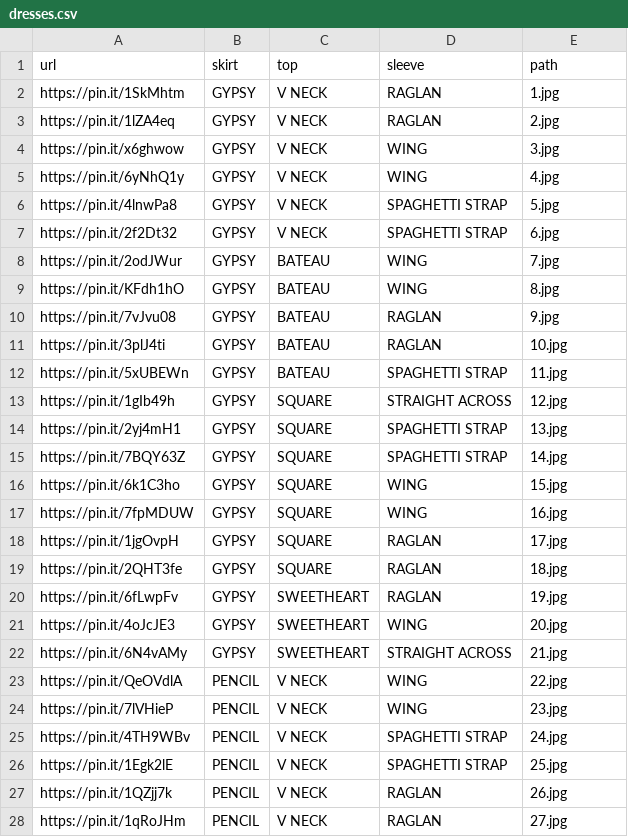
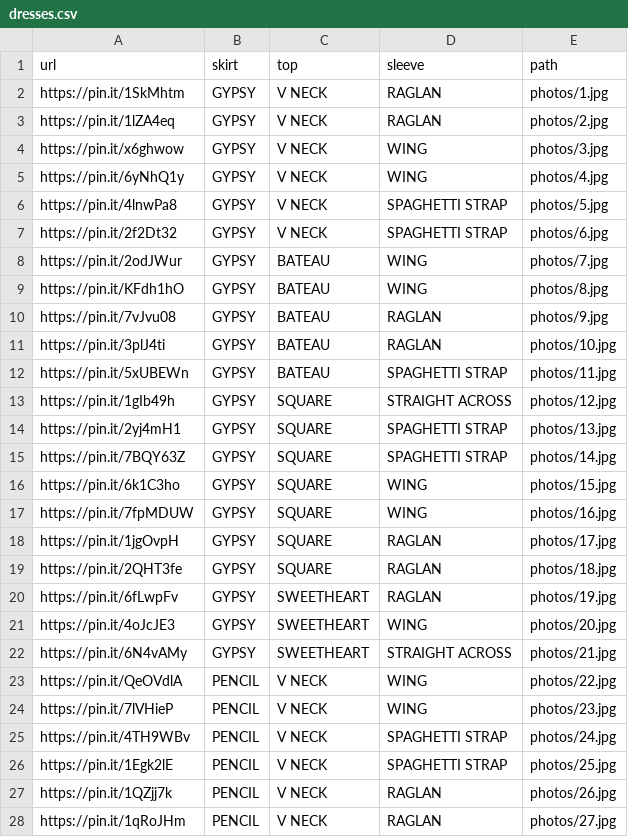
Before and after one commit to geomimo/Sewit, a CSV file: Sewit/DataInit/dresses.csv, drawn as a sheet; only a part is shown; the diff covers the shown part only.

```diff
--- a/Sewit/DataInit/dresses.csv
+++ b/Sewit/DataInit/dresses.csv
@@ -1,28 +1,28 @@
 url,skirt,top,sleeve,path
-https://pin.it/1SkMhtm,GYPSY,V NECK,RAGLAN,1.jpg
-https://pin.it/1lZA4eq ,GYPSY,V NECK,RAGLAN,2.jpg
-https://pin.it/x6ghwow,GYPSY,V NECK,WING,3.jpg
-https://pin.it/6yNhQ1y,GYPSY,V NECK,WING,4.jpg
-https://pin.it/4lnwPa8,GYPSY,V NECK,SPAGHETTI STRAP,5.jpg
-https://pin.it/2f2Dt32,GYPSY,V NECK,SPAGHETTI STRAP,6.jpg
-https://pin.it/2odJWur,GYPSY,BATEAU,WING,7.jpg
-https://pin.it/KFdh1hO,GYPSY,BATEAU,WING,8.jpg
-https://pin.it/7vJvu08,GYPSY,BATEAU,RAGLAN,9.jpg
-https://pin.it/3plJ4ti,GYPSY,BATEAU,RAGLAN,10.jpg
-https://pin.it/5xUBEWn,GYPSY,BATEAU,SPAGHETTI STRAP,11.jpg
-https://pin.it/1gIb49h,GYPSY,SQUARE,STRAIGHT ACROSS,12.jpg
-https://pin.it/2yj4mH1,GYPSY,SQUARE,SPAGHETTI STRAP,13.jpg
-https://pin.it/7BQY63Z,GYPSY,SQUARE,SPAGHETTI STRAP,14.jpg
-https://pin.it/6k1C3ho,GYPSY,SQUARE,WING,15.jpg
-https://pin.it/7fpMDUW,GYPSY,SQUARE,WING,16.jpg
-https://pin.it/1jgOvpH,GYPSY,SQUARE,RAGLAN,17.jpg
-https://pin.it/2QHT3fe,GYPSY,SQUARE,RAGLAN,18.jpg
-https://pin.it/6fLwpFv,GYPSY,SWEETHEART,RAGLAN,19.jpg
-https://pin.it/4oJcJE3,GYPSY,SWEETHEART,WING,20.jpg
-https://pin.it/6N4vAMy,GYPSY,SWEETHEART,STRAIGHT ACROSS,21.jpg
-https://pin.it/QeOVdlA,PENCIL,V NECK,WING,22.jpg
-https://pin.it/7lVHieP,PENCIL,V NECK,WING,23.jpg
-https://pin.it/4TH9WBv,PENCIL,V NECK,SPAGHETTI STRAP,24.jpg
-https://pin.it/1Egk2lE,PENCIL,V NECK,SPAGHETTI STRAP,25.jpg
-https://pin.it/1QZjj7k,PENCIL,V NECK,RAGLAN,26.jpg
-https://pin.it/1qRoJHm,PENCIL,V NECK,RAGLAN,27.jpg
+https://pin.it/1SkMhtm,GYPSY,V NECK,RAGLAN,photos/1.jpg
+https://pin.it/1lZA4eq ,GYPSY,V NECK,RAGLAN,photos/2.jpg
+https://pin.it/x6ghwow,GYPSY,V NECK,WING,photos/3.jpg
+https://pin.it/6yNhQ1y,GYPSY,V NECK,WING,photos/4.jpg
+https://pin.it/4lnwPa8,GYPSY,V NECK,SPAGHETTI STRAP,photos/5.jpg
+https://pin.it/2f2Dt32,GYPSY,V NECK,SPAGHETTI STRAP,photos/6.jpg
+https://pin.it/2odJWur,GYPSY,BATEAU,WING,photos/7.jpg
+https://pin.it/KFdh1hO,GYPSY,BATEAU,WING,photos/8.jpg
+https://pin.it/7vJvu08,GYPSY,BATEAU,RAGLAN,photos/9.jpg
+https://pin.it/3plJ4ti,GYPSY,BATEAU,RAGLAN,photos/10.jpg
+https://pin.it/5xUBEWn,GYPSY,BATEAU,SPAGHETTI STRAP,photos/11.jpg
+https://pin.it/1gIb49h,GYPSY,SQUARE,STRAIGHT ACROSS,photos/12.jpg
+https://pin.it/2yj4mH1,GYPSY,SQUARE,SPAGHETTI STRAP,photos/13.jpg
+https://pin.it/7BQY63Z,GYPSY,SQUARE,SPAGHETTI STRAP,photos/14.jpg
+https://pin.it/6k1C3ho,GYPSY,SQUARE,WING,photos/15.jpg
+https://pin.it/7fpMDUW,GYPSY,SQUARE,WING,photos/16.jpg
+https://pin.it/1jgOvpH,GYPSY,SQUARE,RAGLAN,photos/17.jpg
+https://pin.it/2QHT3fe,GYPSY,SQUARE,RAGLAN,photos/18.jpg
+https://pin.it/6fLwpFv,GYPSY,SWEETHEART,RAGLAN,photos/19.jpg
+https://pin.it/4oJcJE3,GYPSY,SWEETHEART,WING,photos/20.jpg
+https://pin.it/6N4vAMy,GYPSY,SWEETHEART,STRAIGHT ACROSS,photos/21.jpg
+https://pin.it/QeOVdlA,PENCIL,V NECK,WING,photos/22.jpg
+https://pin.it/7lVHieP,PENCIL,V NECK,WING,photos/23.jpg
+https://pin.it/4TH9WBv,PENCIL,V NECK,SPAGHETTI STRAP,photos/24.jpg
+https://pin.it/1Egk2lE,PENCIL,V NECK,SPAGHETTI STRAP,photos/25.jpg
+https://pin.it/1QZjj7k,PENCIL,V NECK,RAGLAN,photos/26.jpg
+https://pin.it/1qRoJHm,PENCIL,V NECK,RAGLAN,photos/27.jpg
```
Also changed, not shown: 77 edited cells elsewhere in this file, 18 other files.
